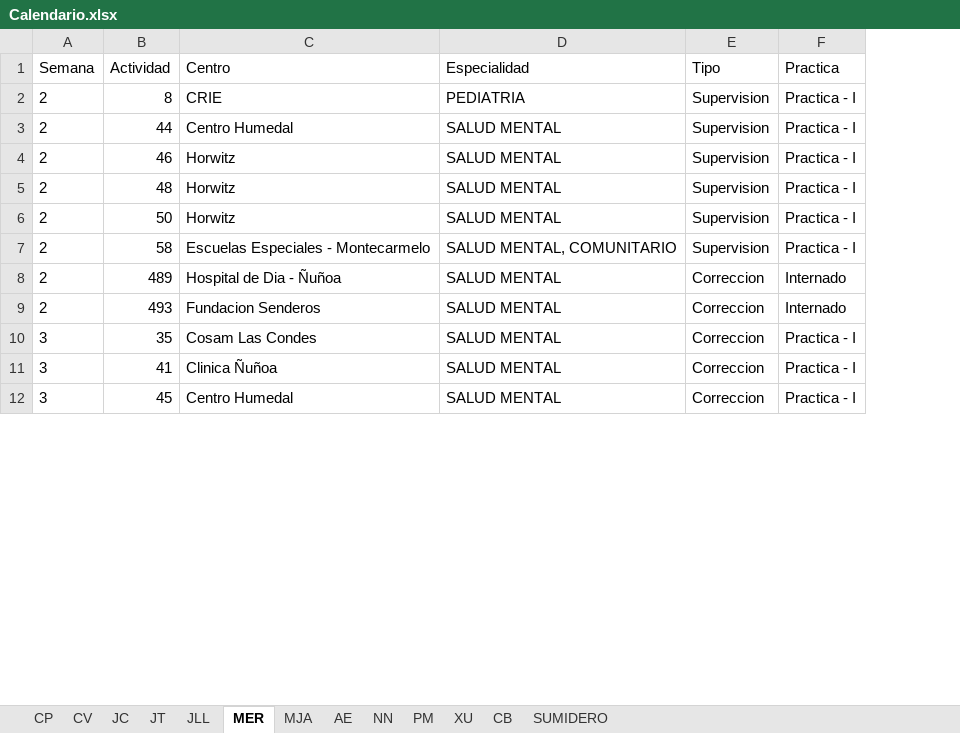
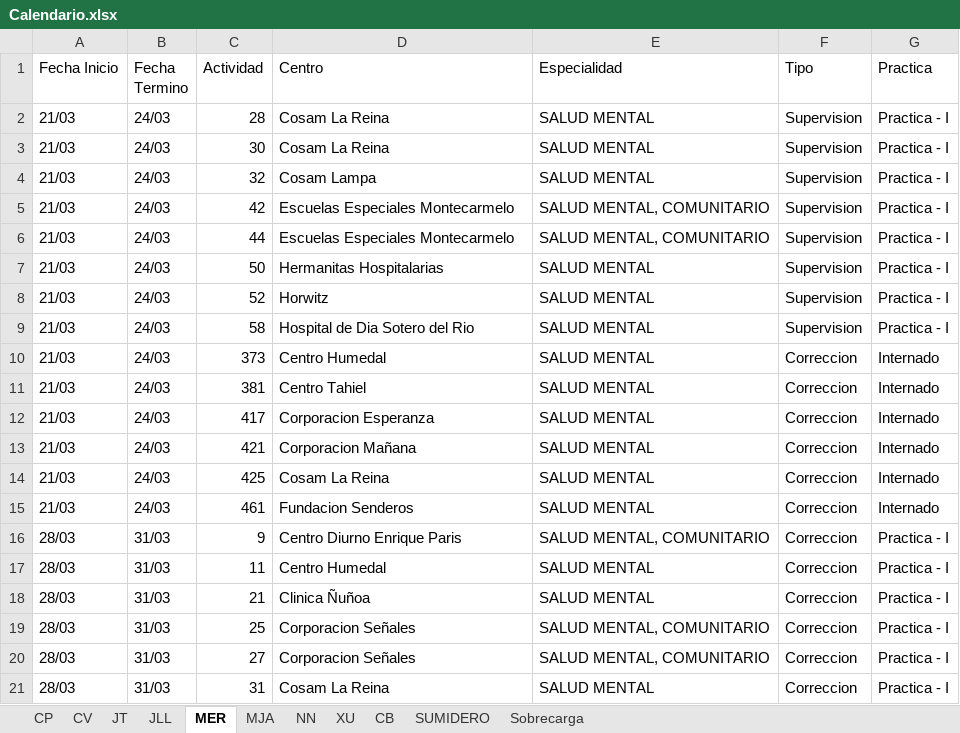
Before and after one commit to Jottagutierrez/Terapia-Ocupacional, an Excel workbook: proy_prueba/proy_files/results/Calendario.xlsx, sheet MER, drawn as a sheet; only a part is shown; values as stored, in another font and other column widths than the file's, no borders; removed rows and columns are numbered as before the commit, all else as after; the diff covers the shown part only; the diff names each change by its address in the sheet, - before the commit and + after, or states it on an @@ line.

```diff
--- a/proy_prueba/proy_files/results/Calendario.xlsx (sheet MER)
+++ b/proy_prueba/proy_files/results/Calendario.xlsx (sheet MER)
-sheet tab: JC
-sheet tab: AE
-sheet tab: PM
+sheet tab: Sobrecarga
-column A (Semana), row 3: 2; rows 6-12: 2 | 2 | 2 | 2 | 3 | 3 | 3
+column A (Fecha Inicio), rows 6-7: 21/03 | 21/03; rows 9-10: 21/03 | 21/03; row 15: 21/03; rows 17-18: 28/03 | 28/03; row 21: 28/03
+column B (Fecha Termino), rows 6-7: 24/03 | 24/03; rows 9-10: 24/03 | 24/03; row 15: 24/03; rows 17-18: 31/03 | 31/03; row 21: 31/03
-row 2: 2 | 8 | CRIE | PEDIATRIA | Supervision | Practica - I
+row 2: 21/03 | 24/03 | 28 | Cosam La Reina | SALUD MENTAL | Supervision | Practica - I
+row 3: 21/03 | 24/03 | 30 | Cosam La Reina | SALUD MENTAL | Supervision | Practica - I
+row 4: 21/03 | 24/03 | 32 | Cosam Lampa | SALUD MENTAL | Supervision | Practica - I
+row 5: 21/03 | 24/03 | 42 | Escuelas Especiales Montecarmelo | SALUD MENTAL, COMUNITARIO | Supervision | Practica - I
-D6 (Centro): Centro Humedal
+D6 (Centro): Escuelas Especiales Montecarmelo
-E6 (Especialidad): SALUD MENTAL
+E6 (Especialidad): SALUD MENTAL, COMUNITARIO
-row 4: 2 | 46 | Horwitz | SALUD MENTAL | Supervision | Practica - I
-row 5: 2 | 48 | Horwitz | SALUD MENTAL | Supervision | Practica - I
-D7 (Centro): Horwitz
+D7 (Centro): Hermanitas Hospitalarias
+row 8: 21/03 | 24/03 | 52 | Horwitz | SALUD MENTAL | Supervision | Practica - I
-D9 (Centro): Escuelas Especiales - Montecarmelo
+D9 (Centro): Hospital de Dia Sotero del Rio
-E9 (Especialidad): SALUD MENTAL, COMUNITARIO
+E9 (Especialidad): SALUD MENTAL
-C10 (Actividad): 489
+C10 (Actividad): 373
-D10 (Centro): Hospital de Dia - Ñuñoa
+D10 (Centro): Centro Humedal
+row 11: 21/03 | 24/03 | 381 | Centro Tahiel | SALUD MENTAL | Correccion | Internado
+row 12: 21/03 | 24/03 | 417 | Corporacion Esperanza | SALUD MENTAL | Correccion | Internado
+row 13: 21/03 | 24/03 | 421 | Corporacion Mañana | SALUD MENTAL | Correccion | Internado
+row 14: 21/03 | 24/03 | 425 | Cosam La Reina | SALUD MENTAL | Correccion | Internado
-C15 (Actividad): 493
+C15 (Actividad): 461
+row 16: 28/03 | 31/03 | 9 | Centro Diurno Enrique Paris | SALUD MENTAL, COMUNITARIO | Correccion | Practica - I
-C17 (Actividad): 35
+C17 (Actividad): 11
-D17 (Centro): Cosam Las Condes
+D17 (Centro): Centro Humedal
-C18 (Actividad): 41
+C18 (Actividad): 21
+row 19: 28/03 | 31/03 | 25 | Corporacion Señales | SALUD MENTAL, COMUNITARIO | Correccion | Practica - I
+row 20: 28/03 | 31/03 | 27 | Corporacion Señales | SALUD MENTAL, COMUNITARIO | Correccion | Practica - I
-C21 (Actividad): 45
+C21 (Actividad): 31
-D21 (Centro): Centro Humedal
+D21 (Centro): Cosam La Reina
```
Also changed, not shown: 114 added rows, 36 removed rows and 94 edited cells elsewhere in this sheet, sheet SUMIDERO, sheet NN, sheet MJA, sheet JLL, sheet CP, sheet CV, 3 more sheets, proy_prueba/Resumen_Sobrecargaa.xlsx, 40 other files.
